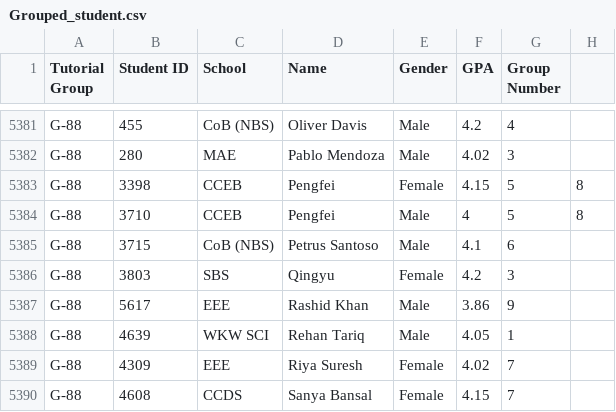
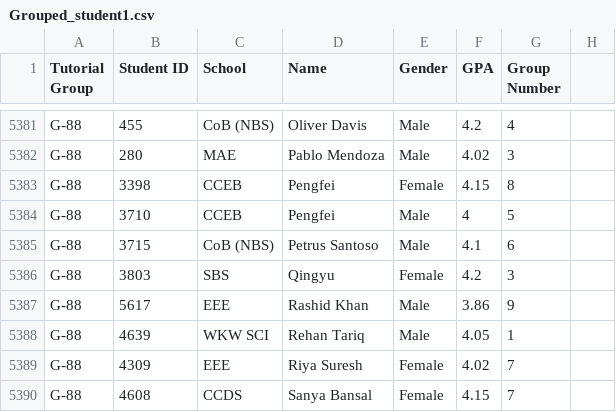
Before and after one commit to sxtay1914/NTU-Mini-project, a CSV file: Grouped_student1.csv (was Grouped_student.csv), drawn as a sheet; only a part is shown, gaps mark what is left out; the diff covers the shown part only.

```diff
--- a/Grouped_student.csv
+++ b/Grouped_student1.csv
@@ -5382,4 +5382,4 @@ G-88,455,CoB (NBS),Oliver Davis,Male,4.2,4
 G-88,280,MAE,Pablo Mendoza,Male,4.02,3
-G-88,3398,CCEB,Pengfei,Female,4.15,5,8
-G-88,3710,CCEB,Pengfei,Male,4,5,8
+G-88,3398,CCEB,Pengfei,Female,4.15,8
+G-88,3710,CCEB,Pengfei,Male,4,5
 G-88,3715,CoB (NBS),Petrus Santoso,Male,4.1,6
```
Also changed, not shown: 15 edited cells elsewhere in this file, 1 other file.
